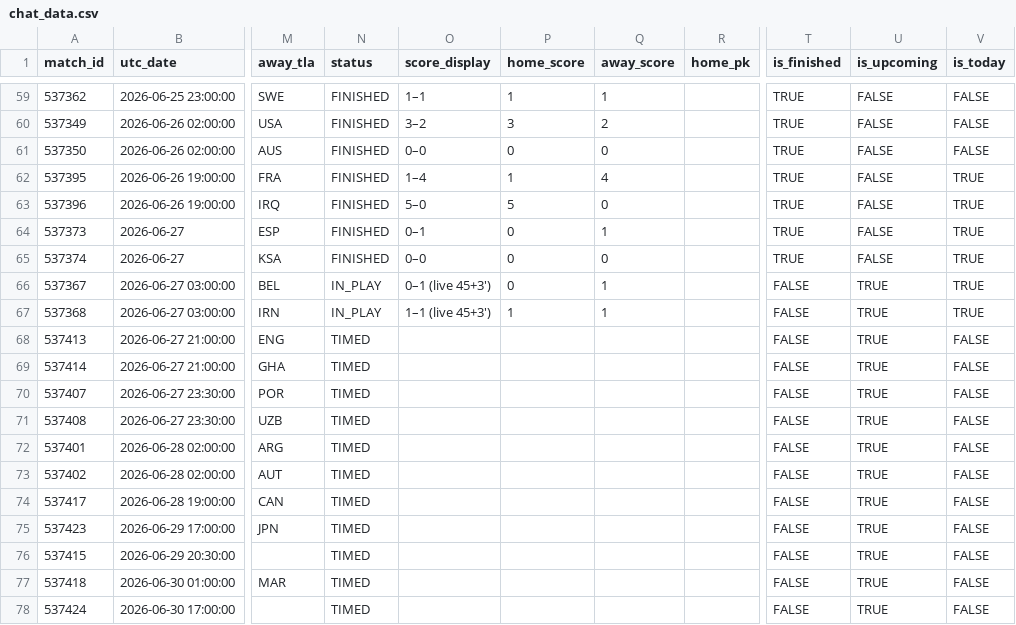
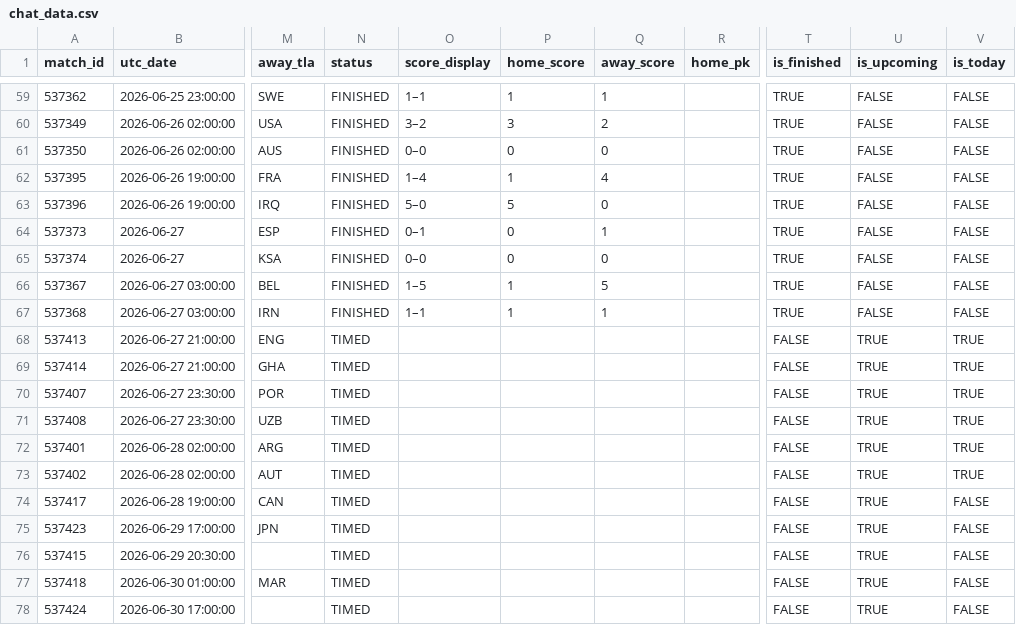
Before and after one commit to smach/worldcup26, a CSV file: data/chat_data.csv, drawn as a sheet; only a part is shown, gaps mark what is left out; the diff names each change by its address in the sheet, - before the commit and + after, or states it on an @@ line.

```diff
--- a/data/chat_data.csv
+++ b/data/chat_data.csv
-V62:V67 (is_today): TRUE
+V62:V67 (is_today): FALSE
-N66:N67 (status): IN_PLAY
+N66:N67 (status): FINISHED
-O66 (score_display): 0–1 (live 45+3')
+O66 (score_display): 1–5
-P66 (home_score): 0
+P66 (home_score): 1
-Q66 (away_score): 1
+Q66 (away_score): 5
-T66:T67 (is_finished): FALSE
+T66:T67 (is_finished): TRUE
-U66:U67 (is_upcoming): TRUE
+U66:U67 (is_upcoming): FALSE
-O67 (score_display): 1–1 (live 45+3')
+O67 (score_display): 1–1
-V68:V73 (is_today): FALSE
+V68:V73 (is_today): TRUE
```
Also changed, not shown: data/standings.csv, data/third_place.csv, 8 other files.
